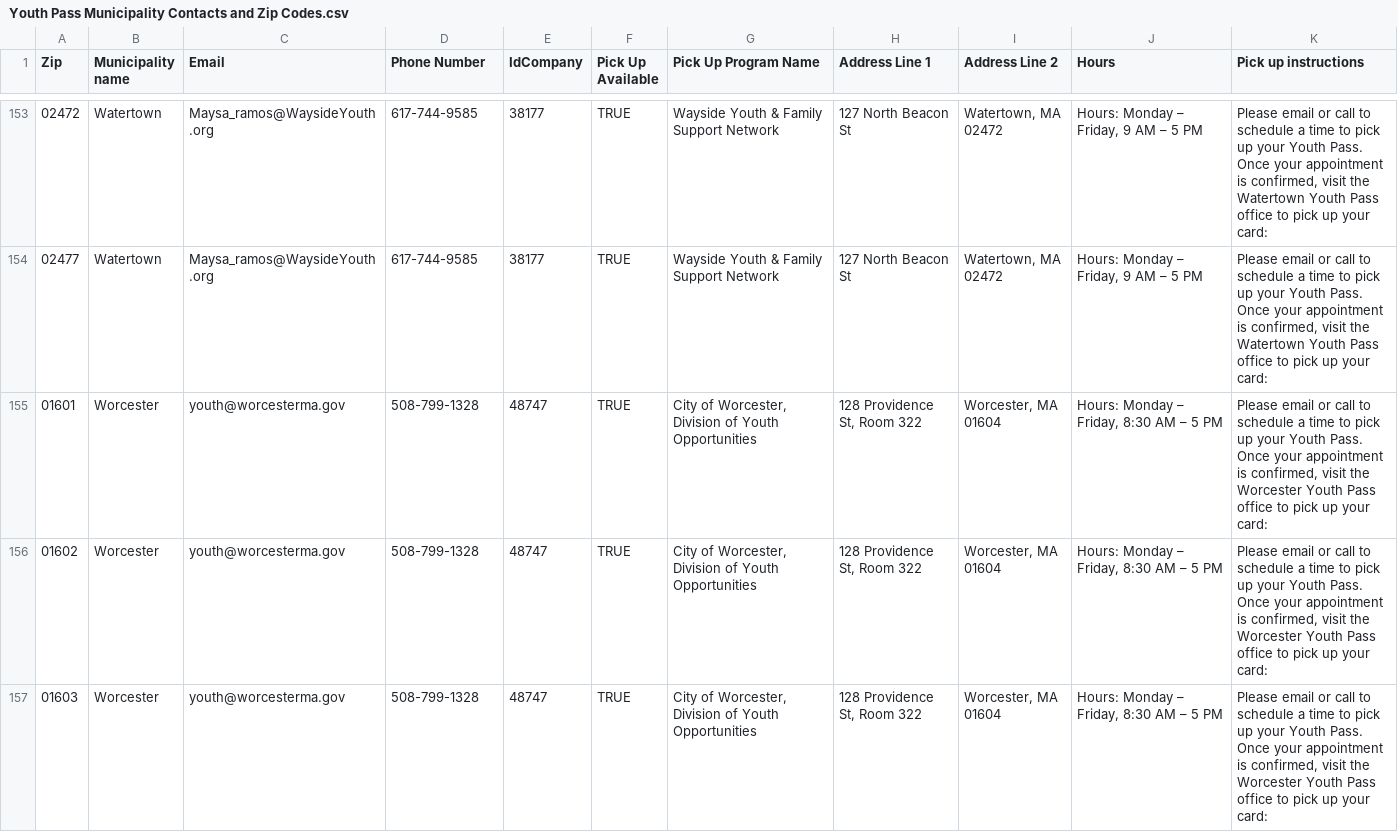
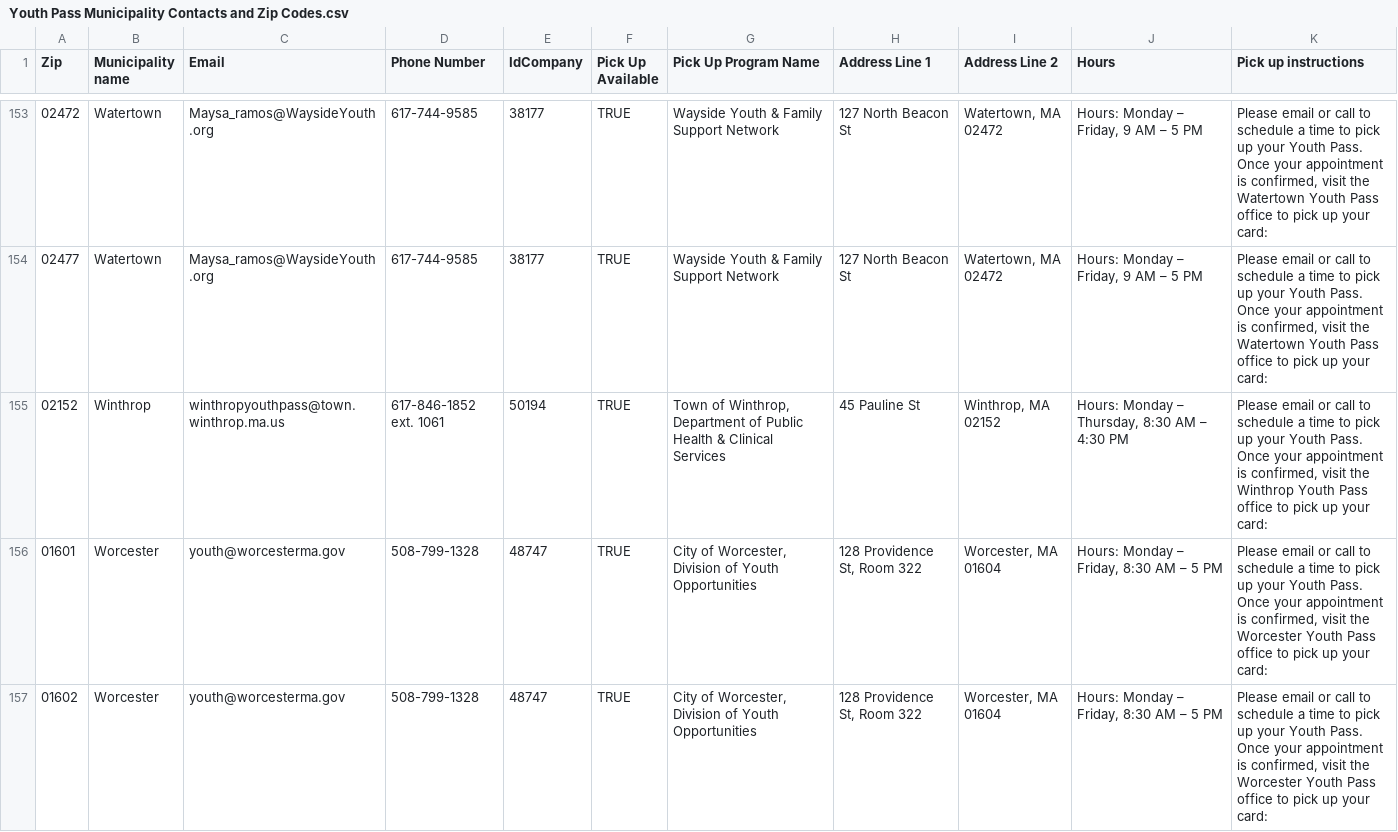
Before and after one commit to mbta/reduced_fares, a CSV file: data_sources/Youth Pass Municipality Contacts and Zip Codes.csv, drawn as a sheet; only a part is shown, gaps mark what is left out; the shorter side is filled out with more unchanged rows; the diff names each change by its address in the sheet, - before the commit and + after, or states it on an @@ line.

```diff
--- a/data_sources/Youth Pass Municipality Contacts and Zip Codes.csv
+++ b/data_sources/Youth Pass Municipality Contacts and Zip Codes.csv
+row 155: 02152 | Winthrop | winthropyouthpass@town.winthrop.ma.us | 617-846-1852 ext. 1061 | 50194 | TRUE | Town of Winthrop, Department of Public Health & Clinical Services | 45 Pauline St | Winthrop, MA 02152 | Hours: Monday – Thursday, 8:30 AM – 4:30 PM | Please email or call to schedule a time to pick up your Youth Pass. Once your appointment is confirmed, visit the Winthrop Youth Pass office to pick up your card:
```
Also changed, not shown: data_sources/PreProd Youth Permissions.csv, data_sources/Production Youth Permissions.csv, 1 other file.
